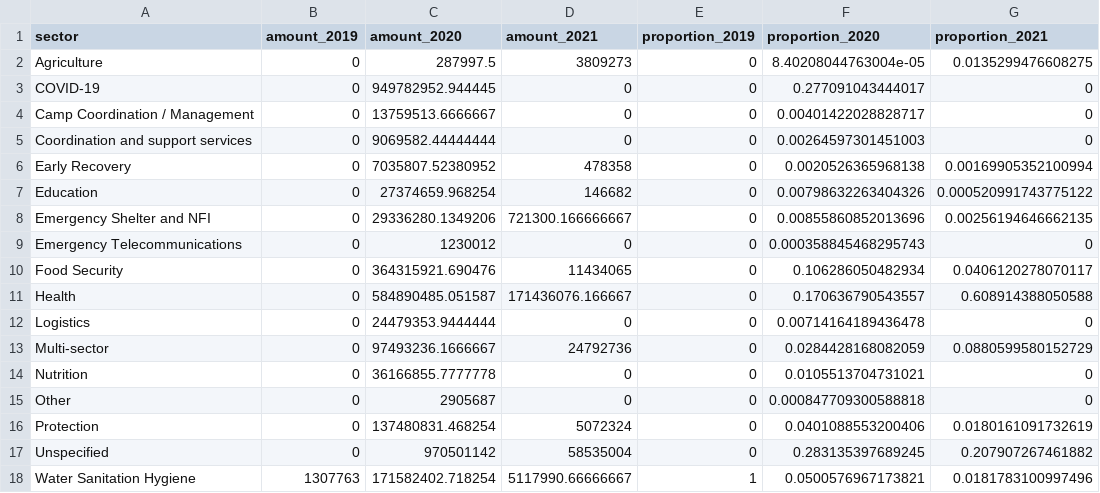
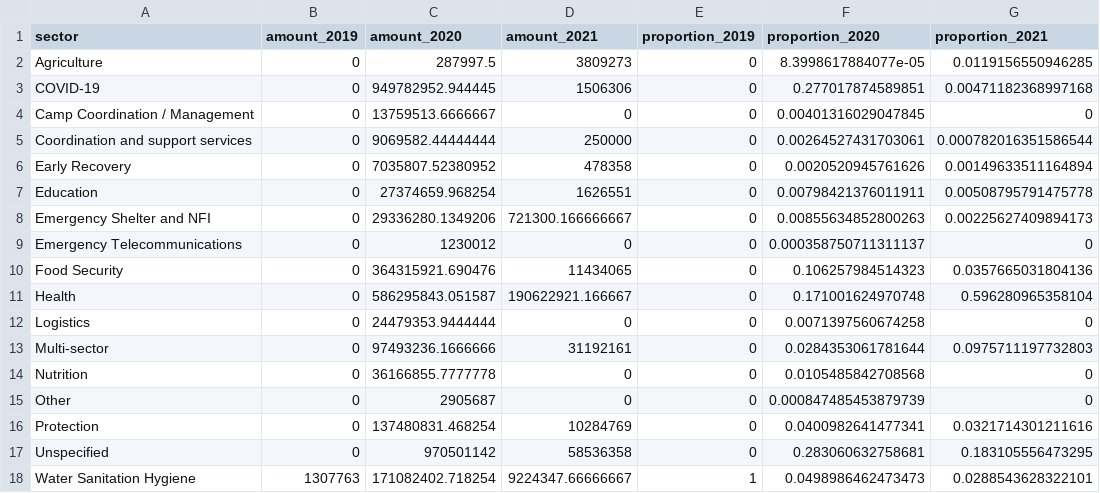
Before and after one commit to devinit/fts_cluster_analyses, a CSV file: output/fts_covid_emergency_sectors.csv, drawn as a sheet.

```diff
--- a/output/fts_covid_emergency_sectors.csv
+++ b/output/fts_covid_emergency_sectors.csv
@@ -1,18 +1,18 @@
 sector,amount_2019,amount_2020,amount_2021,proportion_2019,proportion_2020,proportion_2021
-Agriculture,0,287997.5,3809273,0,8.40208044763004e-05,0.0135299476608275
-COVID-19,0,949782952.944445,0,0,0.277091043444017,0
-Camp Coordination / Management,0,13759513.6666667,0,0,0.00401422028828717,0
-Coordination and support services,0,9069582.44444444,0,0,0.00264597301451003,0
-Early Recovery,0,7035807.52380952,478358,0,0.0020526365968138,0.00169905352100994
-Education,0,27374659.968254,146682,0,0.00798632263404326,0.000520991743775122
-Emergency Shelter and NFI,0,29336280.1349206,721300.166666667,0,0.00855860852013696,0.00256194646662135
-Emergency Telecommunications,0,1230012,0,0,0.000358845468295743,0
-Food Security,0,364315921.690476,11434065,0,0.106286050482934,0.0406120278070117
-Health,0,584890485.051587,171436076.166667,0,0.170636790543557,0.608914388050588
-Logistics,0,24479353.9444444,0,0,0.00714164189436478,0
-Multi-sector,0,97493236.1666667,24792736,0,0.0284428168082059,0.0880599580152729
-Nutrition,0,36166855.7777778,0,0,0.0105513704731021,0
-Other,0,2905687,0,0,0.000847709300588818,0
-Protection,0,137480831.468254,5072324,0,0.0401088553200406,0.0180161091732619
-Unspecified,0,970501142,58535004,0,0.283135397689245,0.207907267461882
-Water Sanitation Hygiene,1307763,171582402.718254,5117990.66666667,1,0.0500576967173821,0.0181783100997496
+Agriculture,0,287997.5,3809273,0,8.3998617884077e-05,0.0119156550946285
+COVID-19,0,949782952.944445,1506306,0,0.277017874589851,0.00471182368997168
+Camp Coordination / Management,0,13759513.6666667,0,0,0.00401316029047845,0
+Coordination and support services,0,9069582.44444444,250000,0,0.00264527431703061,0.000782016351586544
+Early Recovery,0,7035807.52380952,478358,0,0.0020520945761626,0.00149633511164894
+Education,0,27374659.968254,1626551,0,0.00798421376011911,0.00508795791475778
+Emergency Shelter and NFI,0,29336280.1349206,721300.166666667,0,0.00855634852800263,0.00225627409894173
+Emergency Telecommunications,0,1230012,0,0,0.000358750711311137,0
+Food Security,0,364315921.690476,11434065,0,0.106257984514323,0.0357665031804136
+Health,0,586295843.051587,190622921.166667,0,0.171001624970748,0.596280965358104
+Logistics,0,24479353.9444444,0,0,0.0071397560674258,0
+Multi-sector,0,97493236.1666666,31192161,0,0.0284353061781644,0.0975711197732803
+Nutrition,0,36166855.7777778,0,0,0.0105485842708568,0
+Other,0,2905687,0,0,0.000847485453879739,0
+Protection,0,137480831.468254,10284769,0,0.0400982641477341,0.0321714301211616
+Unspecified,0,970501142,58536358,0,0.283060632758681,0.183105556473295
+Water Sanitation Hygiene,1307763,171082402.718254,9224347.66666667,1,0.0498986462473473,0.0288543628322101
```
Also changed, not shown: output/fts_sectors.csv, output/fts_sectors_hrp.csv, 3 other files.
